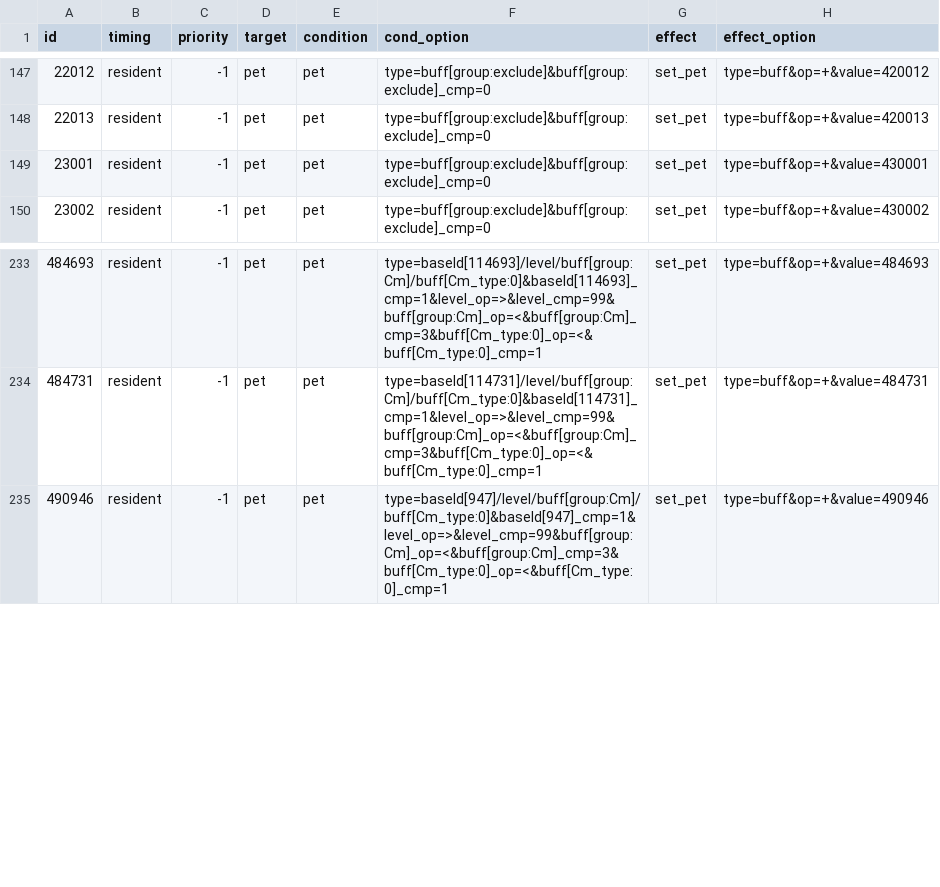
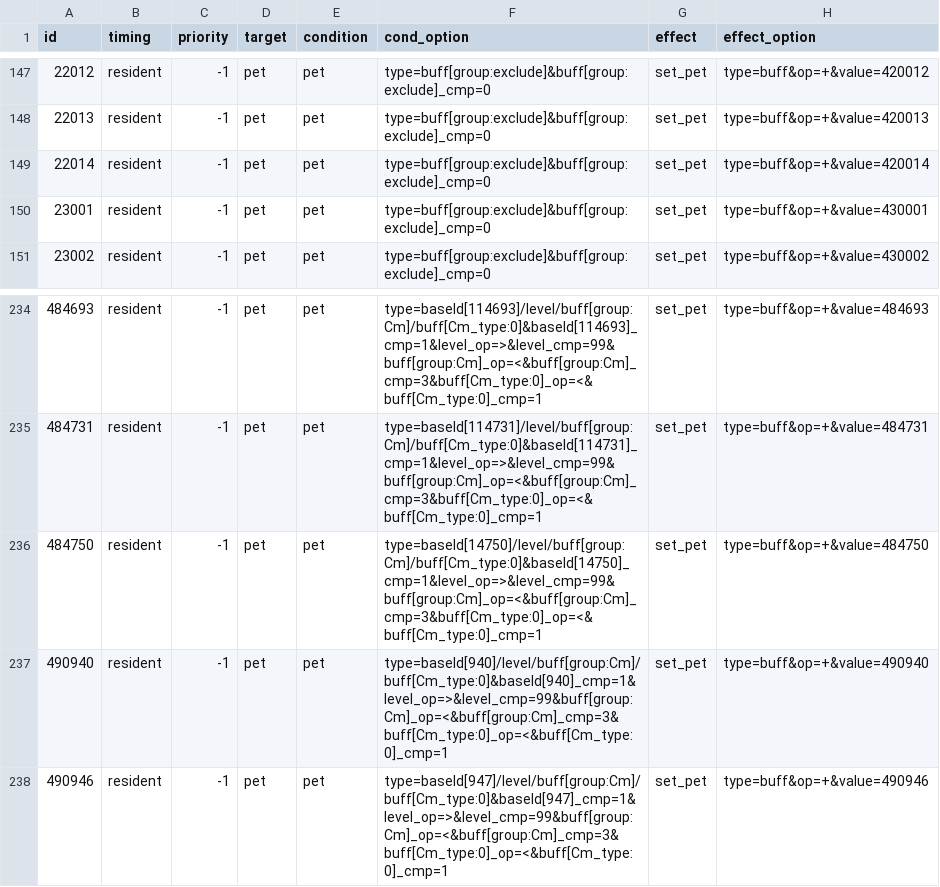
Before and after one commit to Brady29655751/Seer2-Restart-Lite, a CSV file: Assets/Resources/Data/Items/effect.csv, drawn as a sheet; only a part is shown, gaps mark what is left out.

```diff
--- a/Assets/Resources/Data/Items/effect.csv
+++ b/Assets/Resources/Data/Items/effect.csv
@@ -148,2 +148,3 @@ id,timing,priority,target,condition,cond_option,effect,effect_option
 22013,resident,-1,pet,pet,type=buff[group:exclude]&buff[group:exclude]_cmp=0,set_pet,type=buff&op=+&value=420013
+22014,resident,-1,pet,pet,type=buff[group:exclude]&buff[group:exclude]_cmp=0,set_pet,type=buff&op=+&value=420014
 23001,resident,-1,pet,pet,type=buff[group:exclude]&buff[group:exclude]_cmp=0,set_pet,type=buff&op=+&value=430001
@@ -234,2 +235,4 @@ id,timing,priority,target,condition,cond_option,effect,effect_option
 484731,resident,-1,pet,pet,type=baseId[114731]/level/buff[group:Cm]/buff[Cm_type:0]&baseId[114731]_cmp=1&level_op=>&level_cmp=99&buff[group:Cm]_op=<&buff[group:Cm]_cmp=3&buff[Cm_type:0]_op=<&buff[Cm_type:0]_cmp=1,set_pet,type=buff&op=+&value=484731
+484750,resident,-1,pet,pet,type=baseId[14750]/level/buff[group:Cm]/buff[Cm_type:0]&baseId[14750]_cmp=1&level_op=>&level_cmp=99&buff[group:Cm]_op=<&buff[group:Cm]_cmp=3&buff[Cm_type:0]_op=<&buff[Cm_type:0]_cmp=1,set_pet,type=buff&op=+&value=484750
+490940,resident,-1,pet,pet,type=baseId[940]/level/buff[group:Cm]/buff[Cm_type:0]&baseId[940]_cmp=1&level_op=>&level_cmp=99&buff[group:Cm]_op=<&buff[group:Cm]_cmp=3&buff[Cm_type:0]_op=<&buff[Cm_type:0]_cmp=1,set_pet,type=buff&op=+&value=490940
 490946,resident,-1,pet,pet,type=baseId[947]/level/buff[group:Cm]/buff[Cm_type:0]&baseId[947]_cmp=1&level_op=>&level_cmp=99&buff[group:Cm]_op=<&buff[group:Cm]_cmp=3&buff[Cm_type:0]_op=<&buff[Cm_type:0]_cmp=1,set_pet,type=buff&op=+&value=490946
```
Also changed, not shown: Assets/Resources/Data/Buffs/info.csv, Assets/Resources/Data/Items/info.csv, 34 other files.
